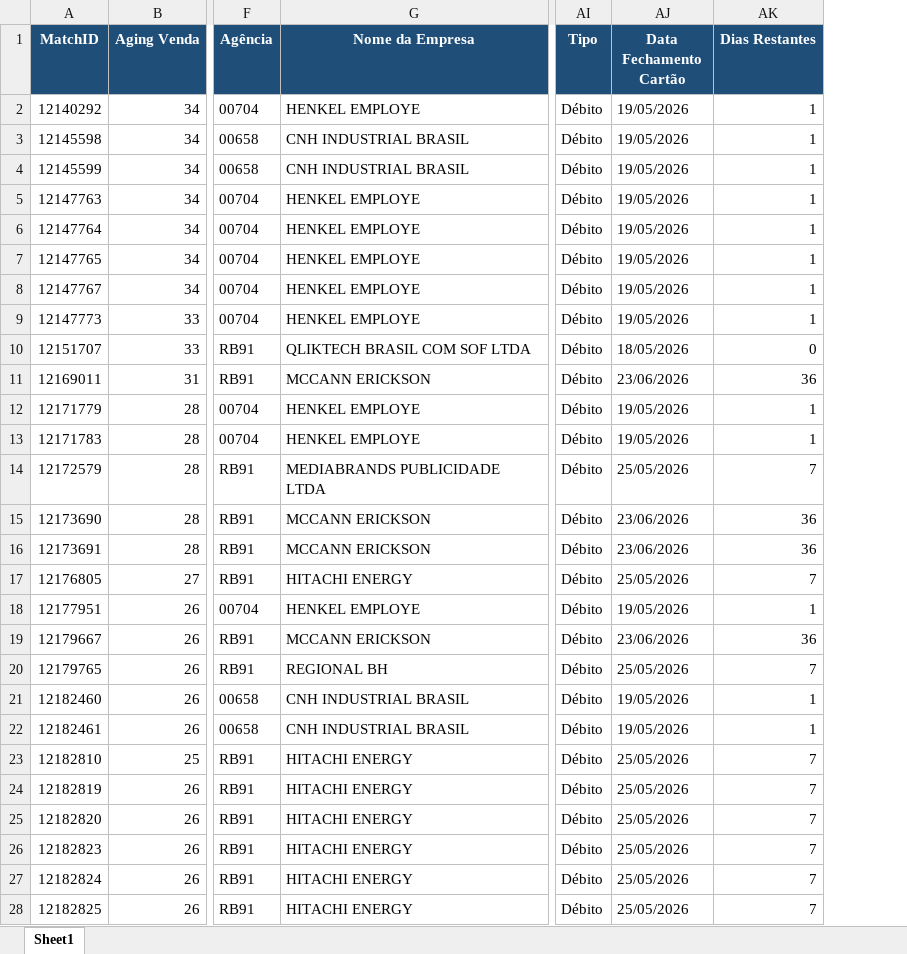
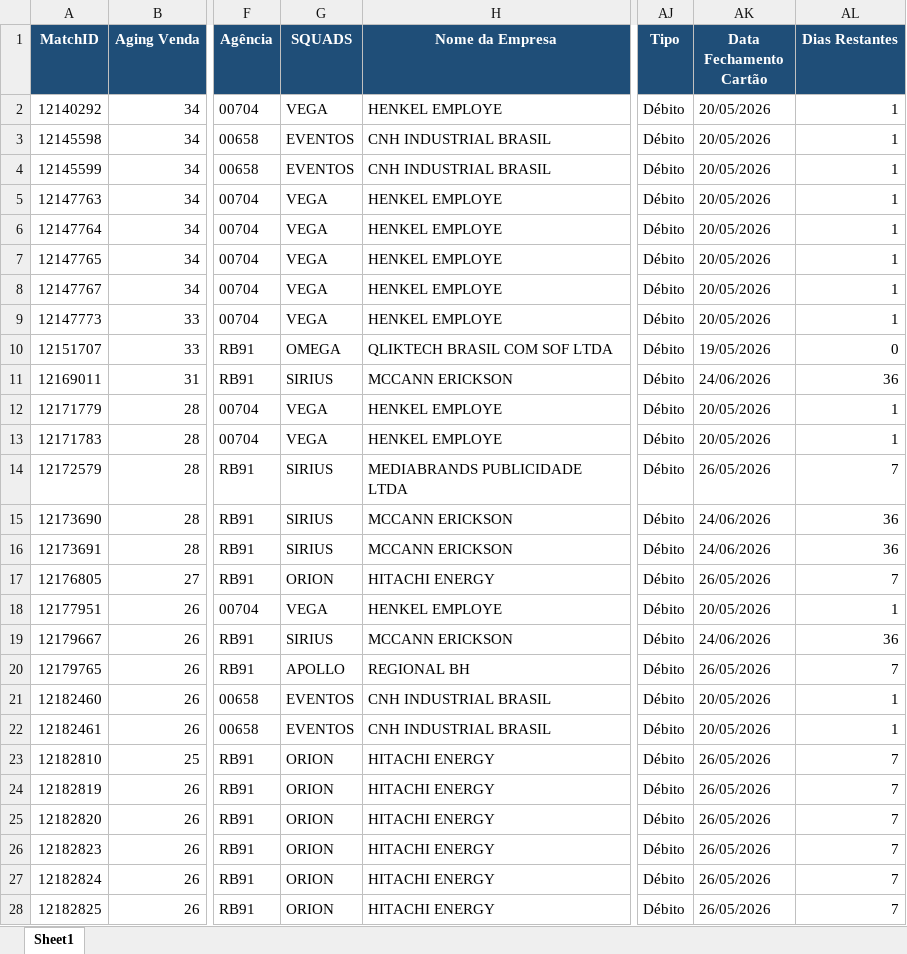
Before and after one commit to Nicolas-Cavalcante/concilia-o-financeira, an Excel workbook: outputs/Incorretos/Pendências_EBTA.xlsx, sheet Sheet1, drawn as a sheet; only a part is shown, gaps mark what is left out; values as stored, in another font and other column widths than the file's, no borders; addresses are those after the commit; the diff covers the shown part only; the diff names each change by its address in the sheet, - before the commit and + after, or states it on an @@ line.

```diff
--- a/outputs/Incorretos/Pendências_EBTA.xlsx (sheet Sheet1)
+++ b/outputs/Incorretos/Pendências_EBTA.xlsx (sheet Sheet1)
+column G (SQUADS), rows 2-28: VEGA | EVENTOS | EVENTOS | VEGA | VEGA | VEGA | VEGA | VEGA | OMEGA | SIRIUS | VEGA | VEGA | SIRIUS | SIRIUS | SIRIUS | ORION | VEGA | SIRIUS | APOLLO | EVENTOS | EVENTOS | ORION | ORION | ORION | ORION | ORION | ORION
-AK2:AK9 (Data Fechamento Cartão): 19/05/2026
+AK2:AK9 (Data Fechamento Cartão): 20/05/2026
-AK10 (Data Fechamento Cartão): 18/05/2026
+AK10 (Data Fechamento Cartão): 19/05/2026
-AK11 (Data Fechamento Cartão): 23/06/2026
+AK11 (Data Fechamento Cartão): 24/06/2026
-AK12:AK13 (Data Fechamento Cartão): 19/05/2026
+AK12:AK13 (Data Fechamento Cartão): 20/05/2026
-AK14 (Data Fechamento Cartão): 25/05/2026
+AK14 (Data Fechamento Cartão): 26/05/2026
-AK15:AK16 (Data Fechamento Cartão): 23/06/2026
+AK15:AK16 (Data Fechamento Cartão): 24/06/2026
-AK17 (Data Fechamento Cartão): 25/05/2026
+AK17 (Data Fechamento Cartão): 26/05/2026
-AK18 (Data Fechamento Cartão): 19/05/2026
+AK18 (Data Fechamento Cartão): 20/05/2026
-AK19 (Data Fechamento Cartão): 23/06/2026
+AK19 (Data Fechamento Cartão): 24/06/2026
-AK20 (Data Fechamento Cartão): 25/05/2026
+AK20 (Data Fechamento Cartão): 26/05/2026
-AK21:AK22 (Data Fechamento Cartão): 19/05/2026
+AK21:AK22 (Data Fechamento Cartão): 20/05/2026
-AK23:AK28 (Data Fechamento Cartão): 25/05/2026
+AK23:AK28 (Data Fechamento Cartão): 26/05/2026
```
Also changed, not shown: 1 removed row and 1413 edited cells elsewhere in this sheet, inputs/base_emails/Base_emails.xlsx, logs/historico_execucao.xlsx, 8 other files.
